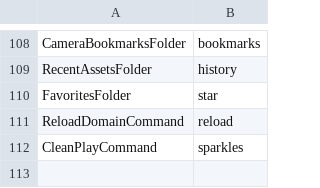
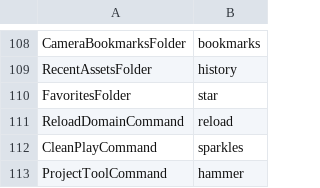
Before and after one commit to Valentinchik/editor-controls-for-unity, a TSV file: icons/map.tsv, drawn as a sheet; only a part is shown, gaps mark what is left out.

Commit message:
Editor Controls for Unity 0.6.0: tool groups, tools in the side panel, agent skill
- [EditorControlsAction(Group = "...")]: Project Tools shows groups as
  subfolders with a back key, ordered by their tools' lowest Order.
- Every project tool is also its own Options+ action under
  Project Tools > Group, remembered while Unity is closed.
- skills/editor-controls-actions: a SKILL.md for coding agents adding keypad
  tools, cheats and tests; docs/project-tools.md guide; icon list generated by
  build_icons.py.

```diff
--- a/icons/map.tsv
+++ b/icons/map.tsv
@@ -112 +112,2 @@ ReloadDomainCommand	reload
 CleanPlayCommand	sparkles
+ProjectToolCommand	hammer
```
Also changed, not shown: 18 other files.
